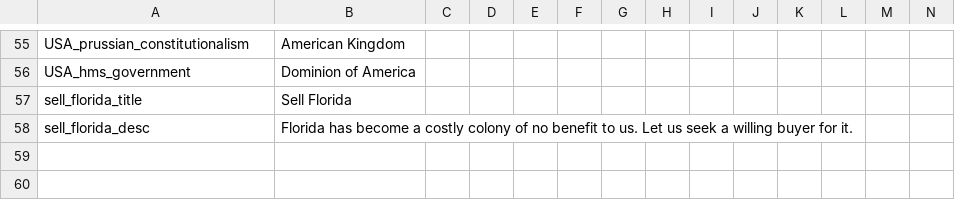
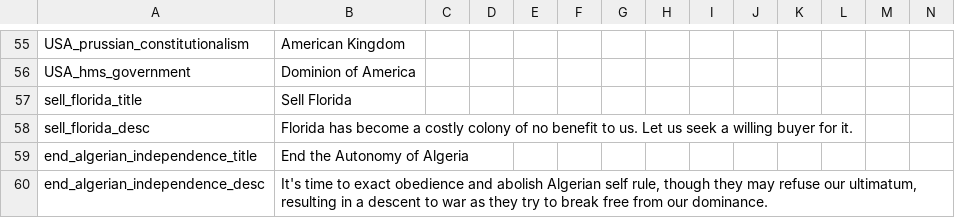
Before and after one commit to west3436/Megameme, a CSV file: MMM/localisation/Megamp.csv, drawn as a sheet; only a part is shown, gaps mark what is left out; rows hold the shown columns only; the diff names each change by its address in the sheet, - before the commit and + after, or states it on an @@ line.

```diff
--- a/MMM/localisation/Megamp.csv
+++ b/MMM/localisation/Megamp.csv
+row 59: end_algerian_independence_title | End the Autonomy of Algeria
+row 60: end_algerian_independence_desc | It's time to exact obedience and abolish Algerian self rule, though they may refuse our ultimatum, resulting in a descent to war as they try to break free from our dominance.
```
Also changed, not shown: 4 other files.
